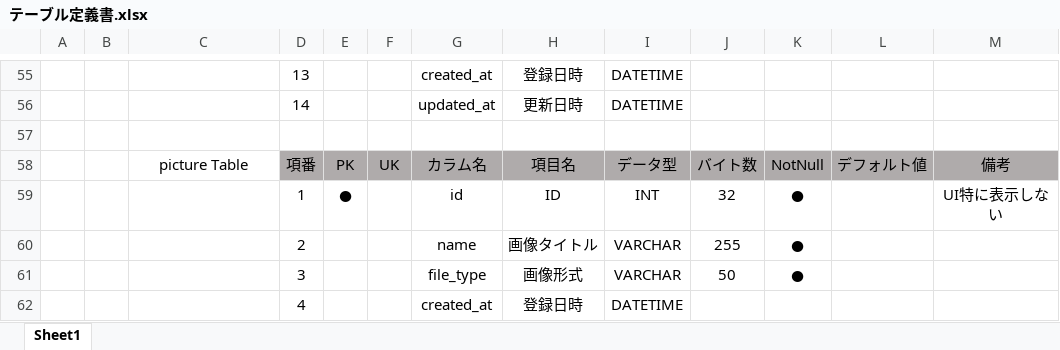
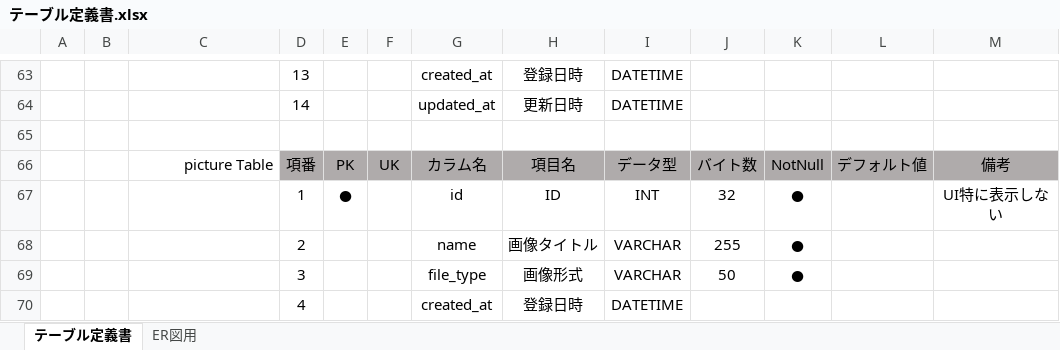
Before and after one commit to Ryuto-Suzuki-DX/Ryuto-Susuki-educure-app, an Excel workbook: 8-3_設計/テーブル定義書.xlsx, sheet テーブル定義書, drawn as a sheet; only a part is shown, gaps mark what is left out; values as stored, in another font and other column widths than the file's, no borders; addresses are those after the commit; the diff covers the shown part only; the diff names each change by its address in the sheet, - before the commit and + after, or states it on an @@ line.

```diff
--- a/8-3_設計/テーブル定義書.xlsx (sheet テーブル定義書)
+++ b/8-3_設計/テーブル定義書.xlsx (sheet テーブル定義書)
-sheet tab: Sheet1
+sheet tab: テーブル定義書
+sheet tab: ER図用
-C66 alignment: center
+C66 alignment: right
```
Also changed, not shown: 15 added rows, 3 edited cells and cell formats elsewhere in this sheet, 1 other file.
